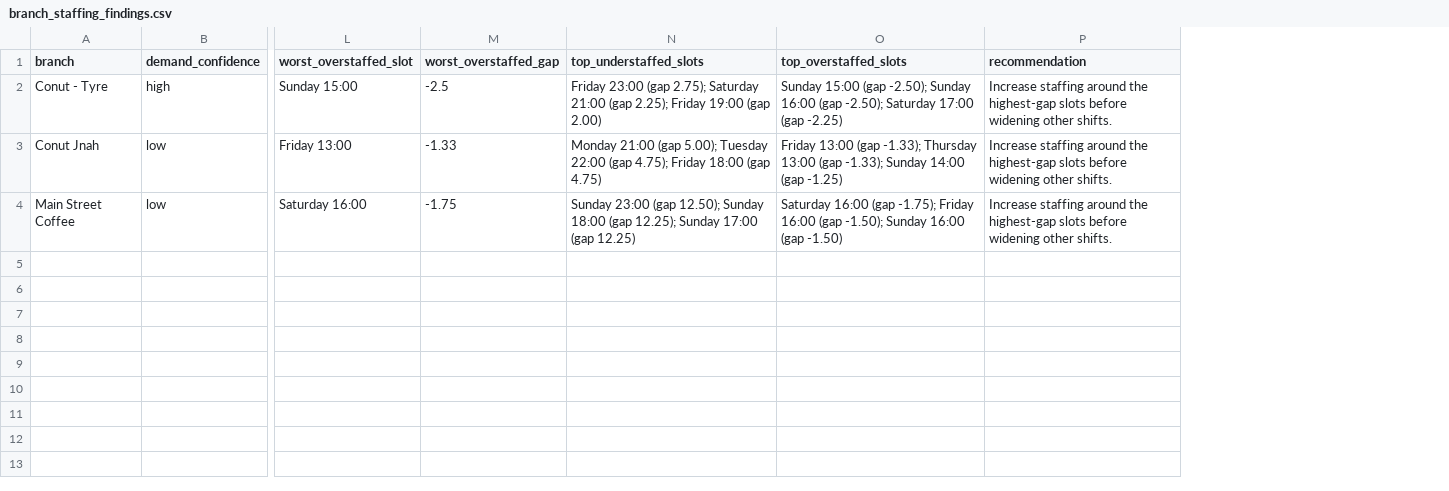
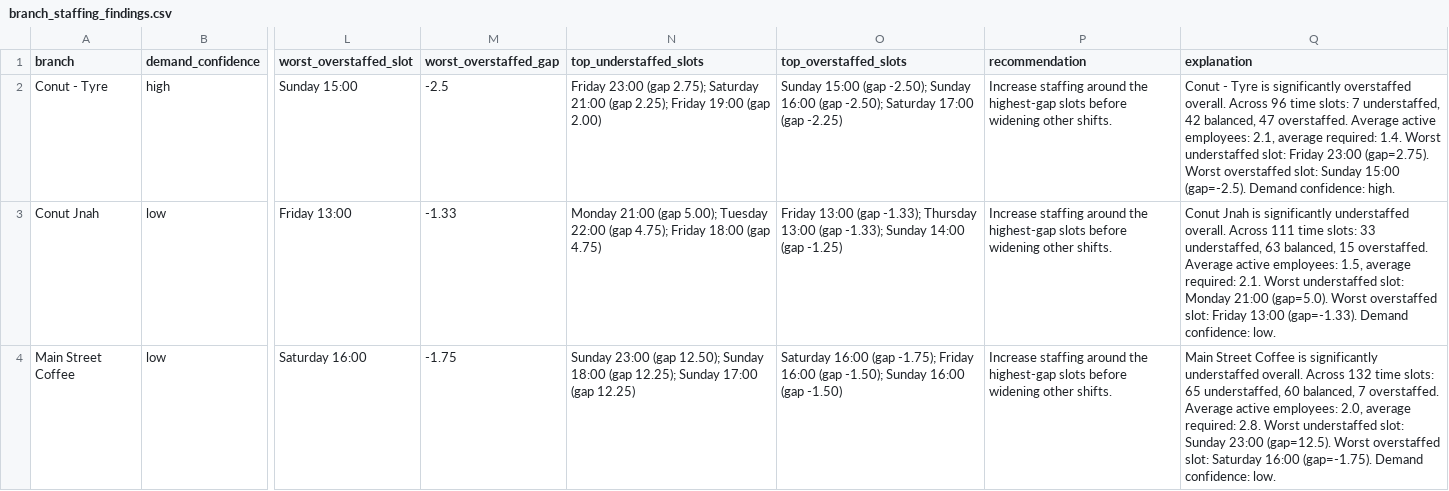
Before and after one commit to Salman-719/OpsClaw, a CSV file: analytics/staffing/output/branch_staffing_findings.csv, drawn as a sheet; only a part is shown, gaps mark what is left out; the diff names each change by its address in the sheet, - before the commit and + after, or states it on an @@ line.

Commit message:
feat: add Lambda handlers for expansion, staffing, growth with DynamoDB explainability
- expansion_handler.py: wraps Feature 3 (branch expansion feasibility)
  - DynamoDB keys: pk=branch, sk=kpi|feasibility|expansion
  - Explanation columns for KPIs, scores, and recommendation
- staffing_handler.py: wraps Feature 4 (shift staffing estimation)
  - DynamoDB keys: pk=branch, sk=findings|gap#day#hour
  - Explanation columns for findings and hourly gap rows
- growth_handler.py: wraps Feature 5 (coffee & milkshake growth strategy)
  - DynamoDB keys: pk=branch, sk=growth_potential|beverage_kpi|rule#...|growth
  - Explanation columns for KPIs, growth potential, and association rules
- CDK stack: 3 new DynamoDB tables + 3 new Lambdas + 5-way parallel Step Functions
- Dockerfile: 3 new target stages (expansion, staffing, growth)
- local_test.py: test_expansion(), test_staffing(), test_growth()

```diff
--- a/analytics/staffing/output/branch_staffing_findings.csv
+++ b/analytics/staffing/output/branch_staffing_findings.csv
+column Q (explanation), rows 2-4: Conut - Tyre is significantly overstaffed overall. Across 96 time slots: 7 understaffed, 42 balanced, 47 overstaffed. Average active employees: 2.1, average required: 1.4. Worst understaffed slot: Friday 23:00 (gap=2.75). Worst overstaffed slot: Sunday 15:00 (gap=-2.5). Demand confidence: high. | Conut Jnah is significantly understaffed overall. Across 111 time slots: 33 understaffed, 63 balanced, 15 overstaffed. Average active employees: 1.5, average required: 2.1. Worst understaffed slot: Monday 21:00 (gap=5.0). Worst overstaffed slot: Friday 13:00 (gap=-1.33). Demand confidence: low. | Main Street Coffee is significantly understaffed overall. Across 132 time slots: 65 understaffed, 60 balanced, 7 overstaffed. Average active employees: 2.0, average required: 2.8. Worst understaffed slot: Sunday 23:00 (gap=12.5). Worst overstaffed slot: Saturday 16:00 (gap=-1.75). Demand confidence: low.
```
Also changed, not shown: 7 other files.
